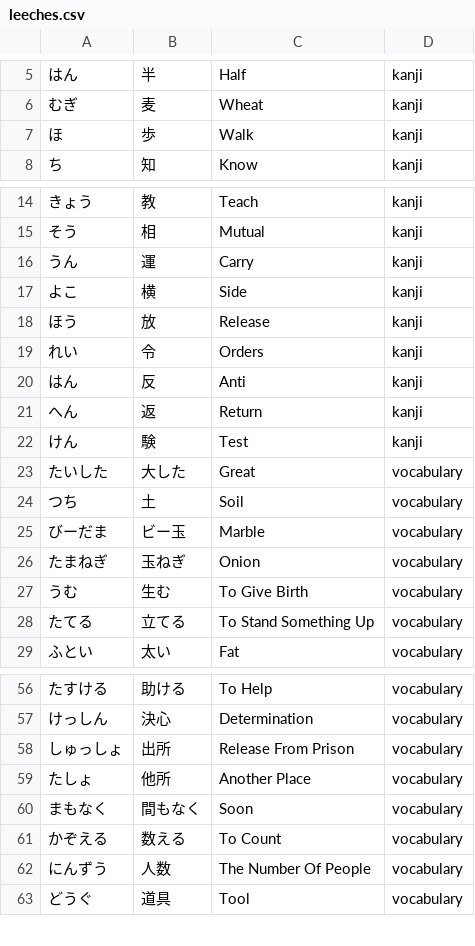
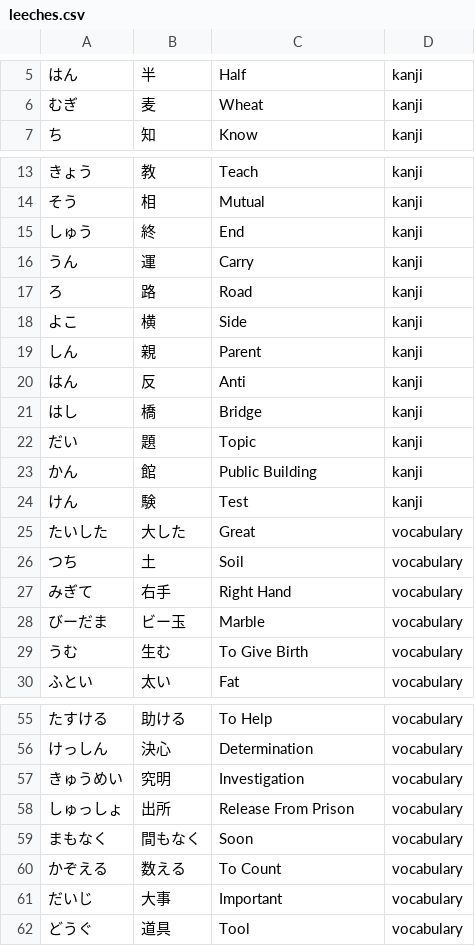
Before and after one commit to gwmatthews/wanikani-flashcards, a CSV file: leeches.csv, drawn as a sheet; only a part is shown, gaps mark what is left out; the diff covers the shown part only.

Commit message:
update leeches

```diff
--- a/leeches.csv
+++ b/leeches.csv
@@ -6,3 +6,2 @@
 "むぎ",麦,"Wheat",kanji
-"ほ",歩,"Walk",kanji
 "ち",知,"Know",kanji
@@ -15,8 +14,11 @@
 "そう",相,"Mutual",kanji
+"しゅう",終,"End",kanji
 "うん",運,"Carry",kanji
+"ろ",路,"Road",kanji
 "よこ",横,"Side",kanji
-"ほう",放,"Release",kanji
-"れい",令,"Orders",kanji
+"しん",親,"Parent",kanji
 "はん",反,"Anti",kanji
-"へん",返,"Return",kanji
+"はし",橋,"Bridge",kanji
+"だい",題,"Topic",kanji
+"かん",館,"Public Building",kanji
 "けん",験,"Test",kanji
@@ -24,6 +26,5 @@
 "つち",土,"Soil",vocabulary
+"みぎて",右手,"Right Hand",vocabulary
 "びーだま",ビー玉,"Marble",vocabulary
-"たまねぎ",玉ねぎ,"Onion",vocabulary
 "うむ",生む,"To Give Birth",vocabulary
-"たてる",立てる,"To Stand Something Up",vocabulary
 "ふとい",太い,"Fat",vocabulary
@@ -57,7 +56,7 @@
 "けっしん",決心,"Determination",vocabulary
+"きゅうめい",究明,"Investigation",vocabulary
 "しゅっしょ",出所,"Release From Prison",vocabulary
-"たしょ",他所,"Another Place",vocabulary
 "まもなく",間もなく,"Soon",vocabulary
 "かぞえる",数える,"To Count",vocabulary
-"にんずう",人数,"The Number Of People",vocabulary
+"だいじ",大事,"Important",vocabulary
 "どうぐ",道具,"Tool",vocabulary
```
Also changed, not shown: 11 added rows and 9 removed rows elsewhere in this file, 26 other files.
